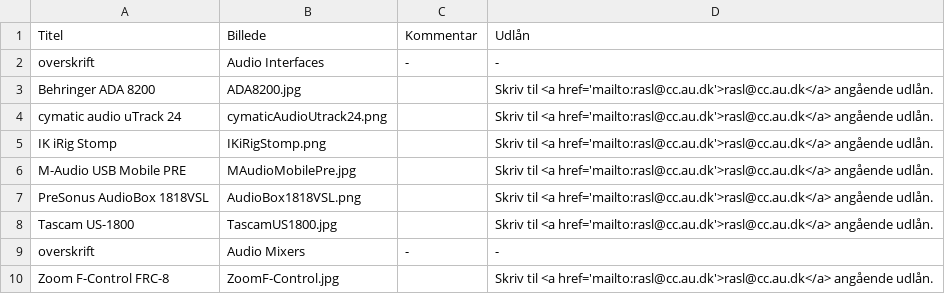
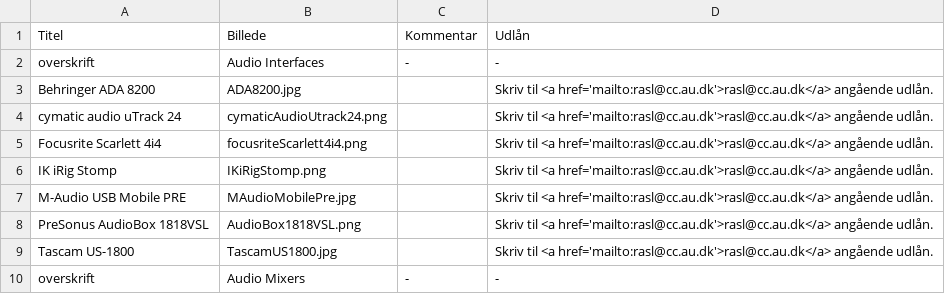
Before and after one commit to DDlabAU/faciliteter-og-udstyr, a CSV file: audiodesign/AudiodesignTabel.csv, drawn as a sheet; only a part is shown; the shorter side is filled out with more unchanged rows.

Commit message:
Tilføj Focusrite Scarlett 4i4

```diff
--- a/audiodesign/AudiodesignTabel.csv
+++ b/audiodesign/AudiodesignTabel.csv
@@ -4,2 +4,3 @@ Behringer ADA 8200;ADA8200.jpg;;Skriv til <a href='mailto:rasl@cc.au.dk'>rasl@cc
 cymatic audio uTrack 24;cymaticAudioUtrack24.png;;Skriv til <a href='mailto:rasl@cc.au.dk'>rasl@cc.au.dk</a>  angående udlån.
+Focusrite Scarlett 4i4;focusriteScarlett4i4.png;;Skriv til <a href='mailto:rasl@cc.au.dk'>rasl@cc.au.dk</a>  angående udlån.
 IK iRig Stomp;IKiRigStomp.png;;Skriv til <a href='mailto:rasl@cc.au.dk'>rasl@cc.au.dk</a>  angående udlån.
```
Also changed, not shown: 1 other file.
